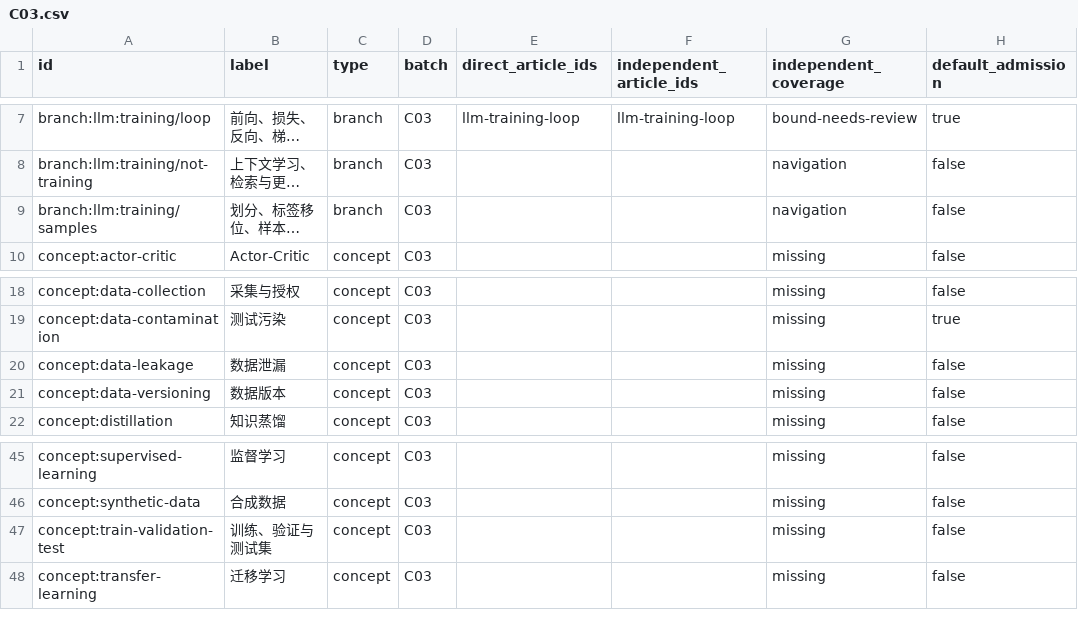
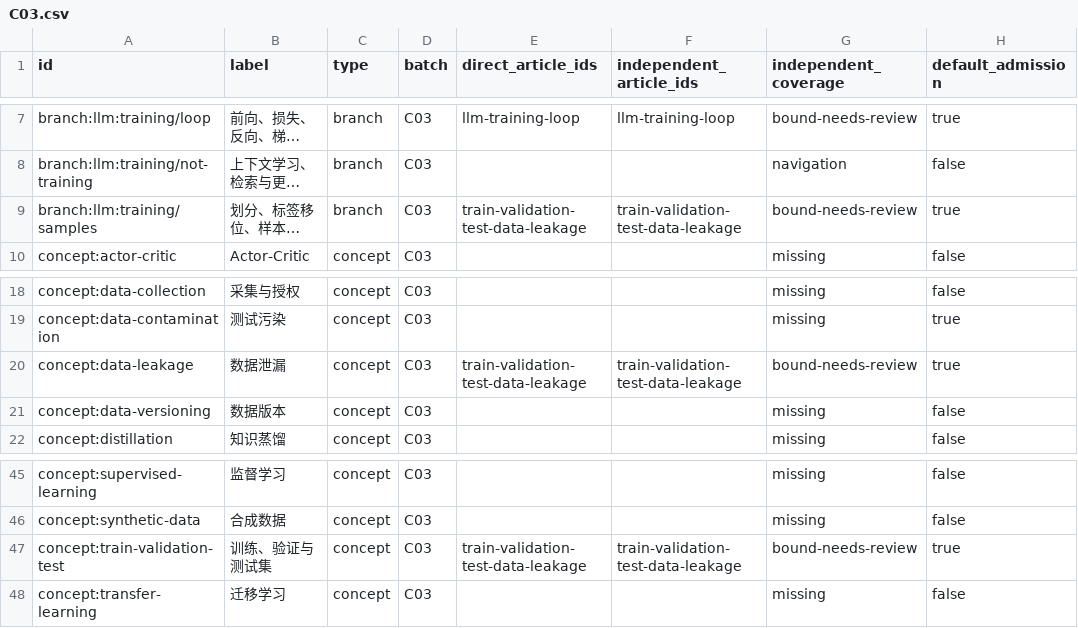
Before and after one commit to chentieshu/NextCHINA_Docs, a CSV file: docs/content-inventory/C03.csv, drawn as a sheet; only a part is shown, gaps mark what is left out; long unchanged cells end in …; the diff names each change by its address in the sheet, - before the commit and + after, or states it on an @@ line.

```diff
--- a/docs/content-inventory/C03.csv
+++ b/docs/content-inventory/C03.csv
-E9 (direct_article_ids): (empty)
+E9 (direct_article_ids): train-validation-test-data-leakage
-F9 (independent_article_ids): (empty)
+F9 (independent_article_ids): train-validation-test-data-leakage
-G9 (independent_coverage): navigation
+G9 (independent_coverage): bound-needs-review
-H9 (default_admission): false
+H9 (default_admission): true
-E20 (direct_article_ids): (empty)
+E20 (direct_article_ids): train-validation-test-data-leakage
-F20 (independent_article_ids): (empty)
+F20 (independent_article_ids): train-validation-test-data-leakage
-G20 (independent_coverage): missing
+G20 (independent_coverage): bound-needs-review
-H20 (default_admission): false
+H20 (default_admission): true
-E47 (direct_article_ids): (empty)
+E47 (direct_article_ids): train-validation-test-data-leakage
-F47 (independent_article_ids): (empty)
+F47 (independent_article_ids): train-validation-test-data-leakage
-G47 (independent_coverage): missing
+G47 (independent_coverage): bound-needs-review
-H47 (default_admission): false
+H47 (default_admission): true
```
Also changed, not shown: 12 other files.
